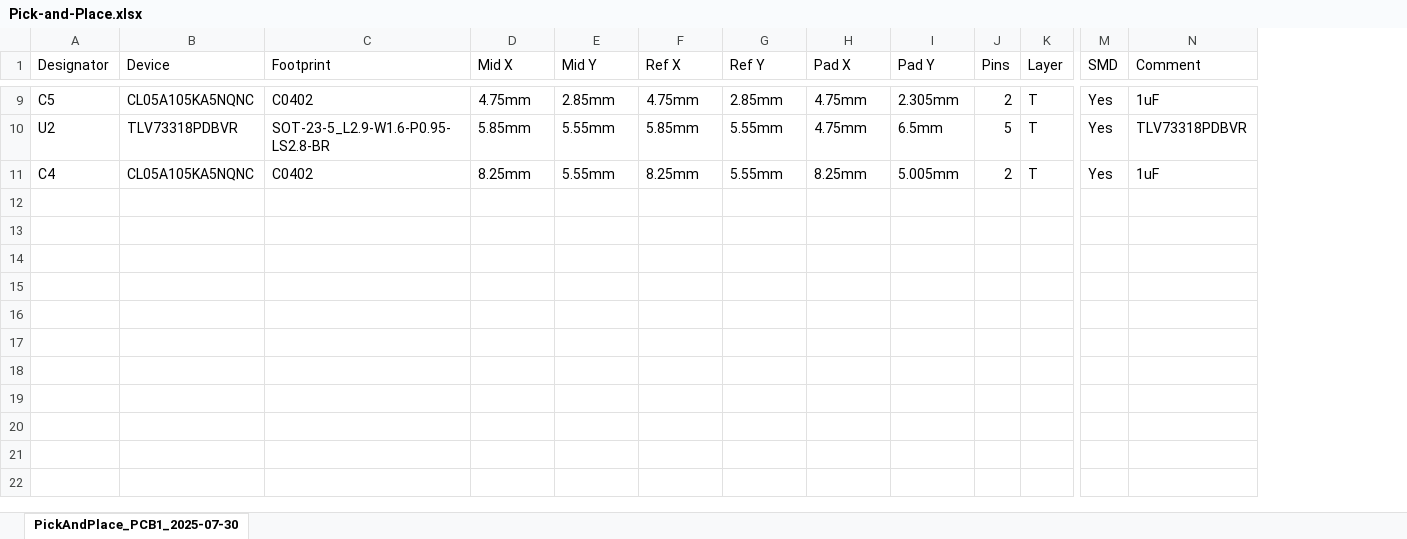
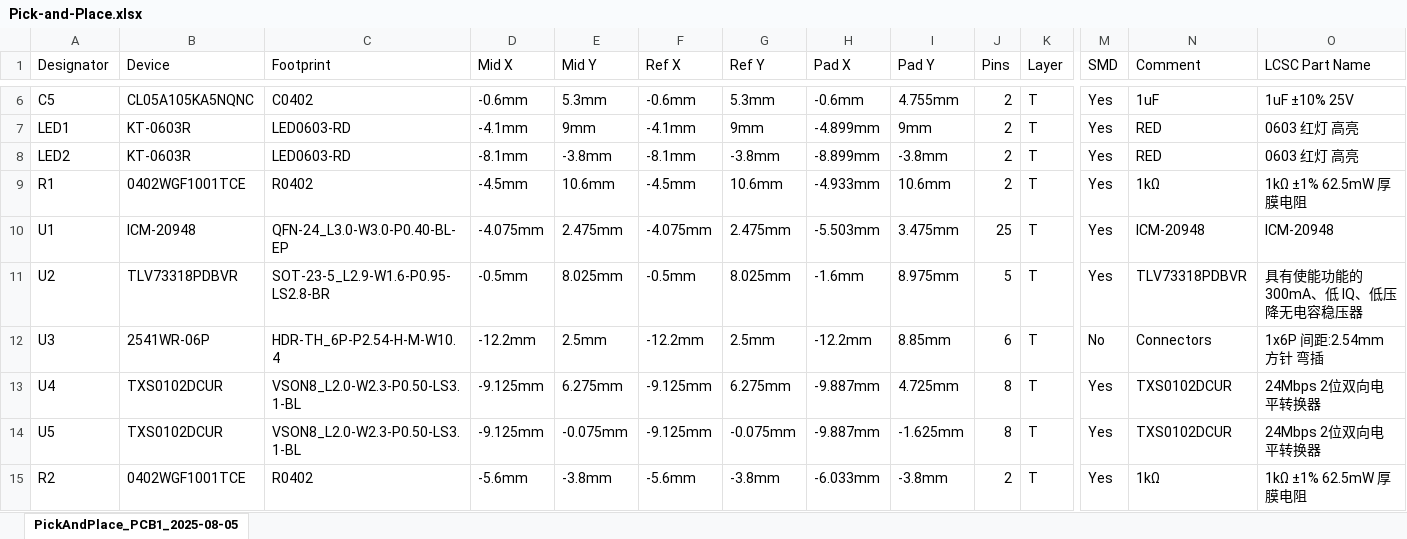
Before and after one commit to Keyaan-07/icm-20948-devboard, an Excel workbook: hardware/Pick-and-Place.xlsx, sheet PickAndPlace_PCB1_2025-08-05, drawn as a sheet; only a part is shown, gaps mark what is left out; values as stored, in another font and other column widths than the file's, no borders; removed rows and columns are numbered as before the commit, all else as after; rows hold the shown columns only; the diff covers the shown part only; the diff names each change by its address in the sheet, - before the commit and + after, or states it on an @@ line.

```diff
--- a/hardware/Pick-and-Place.xlsx (sheet PickAndPlace_PCB1_2025-08-05)
+++ b/hardware/Pick-and-Place.xlsx (sheet PickAndPlace_PCB1_2025-08-05)
-sheet tab: PickAndPlace_PCB1_2025-07-30
+sheet tab: PickAndPlace_PCB1_2025-08-05
+column O (LCSC Part Name), row 6: 1uF ±10% 25V; row 11: 具有使能功能的 300mA、低 IQ、低压降无电容稳压器
-D6 (Mid X): 4.75mm
+D6 (Mid X): -0.6mm
-E6 (Mid Y): 2.85mm
+E6 (Mid Y): 5.3mm
-F6 (Ref X): 4.75mm
+F6 (Ref X): -0.6mm
-G6 (Ref Y): 2.85mm
+G6 (Ref Y): 5.3mm
-H6 (Pad X): 4.75mm
+H6 (Pad X): -0.6mm
-I6 (Pad Y): 2.305mm
+I6 (Pad Y): 4.755mm
+row 7: LED1 | KT-0603R | LED0603-RD | -4.1mm | 9mm | -4.1mm | 9mm | -4.899mm | 9mm | 2 | T | Yes | RED | 0603 红灯 高亮
+row 8: LED2 | KT-0603R | LED0603-RD | -8.1mm | -3.8mm | -8.1mm | -3.8mm | -8.899mm | -3.8mm | 2 | T | Yes | RED | 0603 红灯 高亮
+row 9: R1 | 0402WGF1001TCE | R0402 | -4.5mm | 10.6mm | -4.5mm | 10.6mm | -4.933mm | 10.6mm | 2 | T | Yes | 1kΩ | 1kΩ ±1% 62.5mW 厚膜电阻
+row 10: U1 | ICM-20948 | QFN-24_L3.0-W3.0-P0.40-BL-EP | -4.075mm | 2.475mm | -4.075mm | 2.475mm | -5.503mm | 3.475mm | 25 | T | Yes | ICM-20948 | ICM-20948
-D11 (Mid X): 5.85mm
+D11 (Mid X): -0.5mm
-E11 (Mid Y): 5.55mm
+E11 (Mid Y): 8.025mm
-F11 (Ref X): 5.85mm
+F11 (Ref X): -0.5mm
-G11 (Ref Y): 5.55mm
+G11 (Ref Y): 8.025mm
-H11 (Pad X): 4.75mm
+H11 (Pad X): -1.6mm
-I11 (Pad Y): 6.5mm
+I11 (Pad Y): 8.975mm
-row 11: C4 | CL05A105KA5NQNC | C0402 | 8.25mm | 5.55mm | 8.25mm | 5.55mm | 8.25mm | 5.005mm | 2 | T | Yes | 1uF
+row 12: U3 | 2541WR-06P | HDR-TH_6P-P2.54-H-M-W10.4 | -12.2mm | 2.5mm | -12.2mm | 2.5mm | -12.2mm | 8.85mm | 6 | T | No | Connectors | 1x6P 间距:2.54mm 方针 弯插
+row 13: U4 | TXS0102DCUR | VSON8_L2.0-W2.3-P0.50-LS3.1-BL | -9.125mm | 6.275mm | -9.125mm | 6.275mm | -9.887mm | 4.725mm | 8 | T | Yes | TXS0102DCUR | 24Mbps 2位双向电平转换器
+row 14: U5 | TXS0102DCUR | VSON8_L2.0-W2.3-P0.50-LS3.1-BL | -9.125mm | -0.075mm | -9.125mm | -0.075mm | -9.887mm | -1.625mm | 8 | T | Yes | TXS0102DCUR | 24Mbps 2位双向电平转换器
+row 15: R2 | 0402WGF1001TCE | R0402 | -5.6mm | -3.8mm | -5.6mm | -3.8mm | -6.033mm | -3.8mm | 2 | T | Yes | 1kΩ | 1kΩ ±1% 62.5mW 厚膜电阻
```
Also changed, not shown: 1 added row, 4 removed rows and 21 edited cells elsewhere in this sheet, 13 other files.
